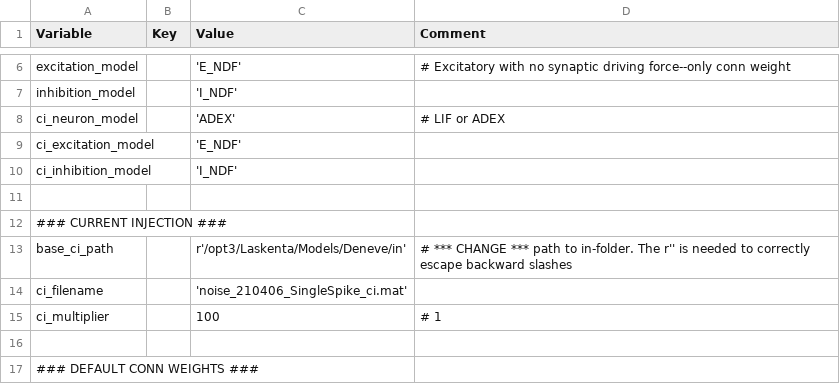
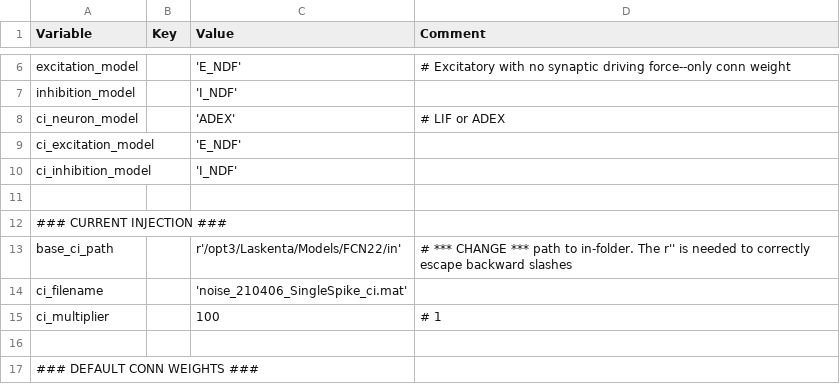
Before and after one commit to VisualNeuroscience-UH/SystemTools, a CSV file: scripts/FCN22/out/AdEx/Phys_Deneve_Bacon_221122_midpoint.csv, drawn as a sheet; only a part is shown, gaps mark what is left out.

```diff
--- a/scripts/FCN22/out/AdEx/Phys_Deneve_Bacon_221122_midpoint.csv
+++ b/scripts/FCN22/out/AdEx/Phys_Deneve_Bacon_221122_midpoint.csv
@@ -12,3 +12,3 @@ ci_inhibition_model,,'I_NDF',
 ### CURRENT INJECTION ###,,,
-base_ci_path,,r'/opt3/Laskenta/Models/Deneve/in', # *** CHANGE *** path to in-folder. The r'' is needed to correctly escape backward slashes
+base_ci_path,,r'/opt3/Laskenta/Models/FCN22/in', # *** CHANGE *** path to in-folder. The r'' is needed to correctly escape backward slashes
 ci_filename,,'noise_210406_SingleSpike_ci.mat',
```
Also changed, not shown: scripts/FCN22/out/AdEx/Anat_Deneve_Bacon_221122_midpoint.csv, scripts/FCN22/out/AdEx/Anat_Deneve_Comrad_221122_midpoint.csv, 18 other files.
